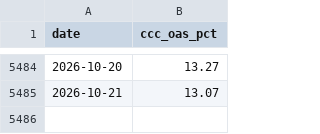
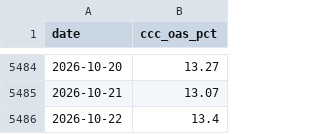
Before and after one commit to chaodu211-cell/ccc-spread, a CSV file: data/ccc_oas.csv, drawn as a sheet; only a part is shown, gaps mark what is left out; the diff names each change by its address in the sheet, - before the commit and + after, or states it on an @@ line.

```diff
--- a/data/ccc_oas.csv
+++ b/data/ccc_oas.csv
+row 5486: 2026-10-22 | 13.4
```
Also changed, not shown: 1 other file.
